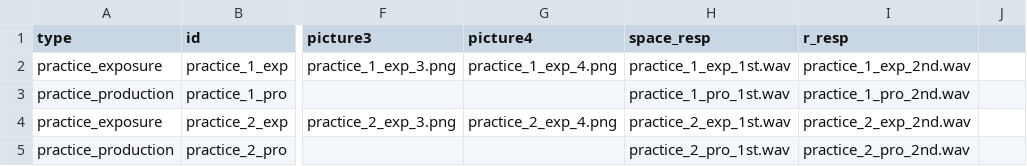
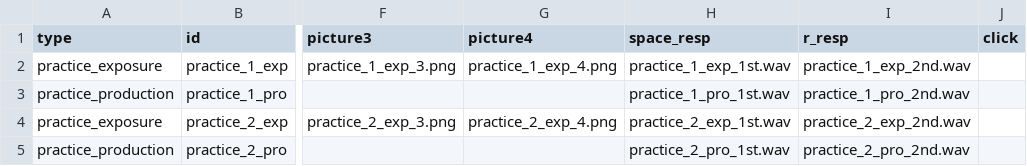
Before and after one commit to UiL-OTS-labs/jspsych-ex-pro, a CSV file: practice.csv, drawn as a sheet; only a part is shown, gaps mark what is left out; the diff names each change by its address in the sheet, - before the commit and + after, or states it on an @@ line.

```diff
--- a/practice.csv
+++ b/practice.csv
-J1: (empty)
+J1: click
```
Also changed, not shown: test.csv, 2 other files.
